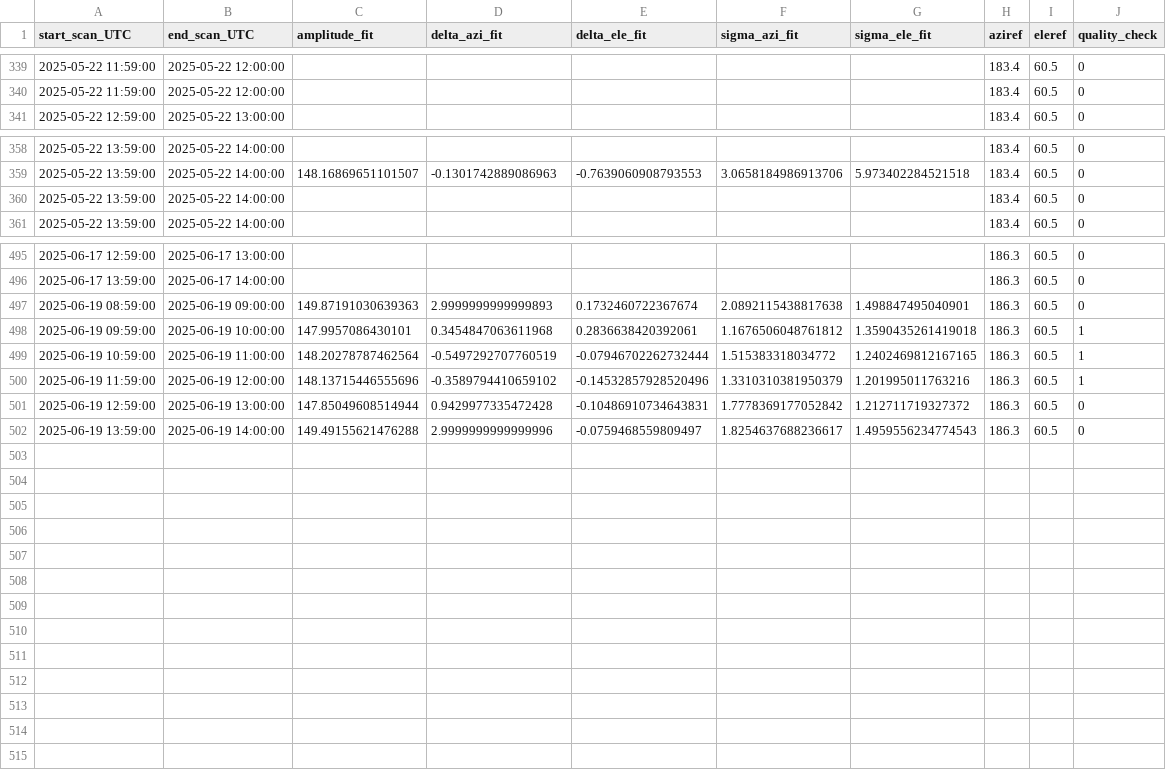
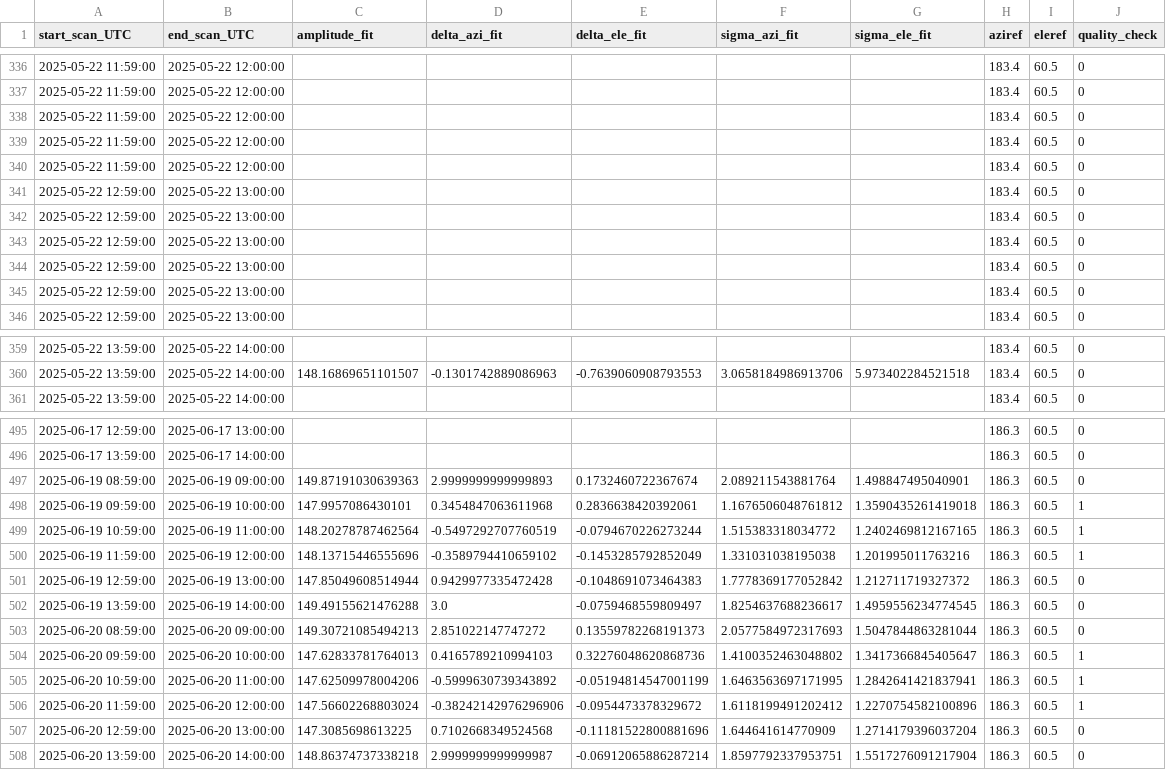
Before and after one commit to MeteoSwiss/callisto, a CSV file: output/solar_scan/pointing-offsets_2025.csv, drawn as a sheet; only a part is shown, gaps mark what is left out; the diff covers the shown part only.

```diff
--- a/output/solar_scan/pointing-offsets_2025.csv
+++ b/output/solar_scan/pointing-offsets_2025.csv
@@ -340,2 +337,10 @@ start_scan_UTC,end_scan_UTC,amplitude_fit,delta_azi_fit,delta_ele_fit,sigma_azi_
 2025-05-22 11:59:00,2025-05-22 12:00:00,,,,,,183.4,60.5,0
+2025-05-22 11:59:00,2025-05-22 12:00:00,,,,,,183.4,60.5,0
+2025-05-22 11:59:00,2025-05-22 12:00:00,,,,,,183.4,60.5,0
+2025-05-22 11:59:00,2025-05-22 12:00:00,,,,,,183.4,60.5,0
+2025-05-22 12:59:00,2025-05-22 13:00:00,,,,,,183.4,60.5,0
+2025-05-22 12:59:00,2025-05-22 13:00:00,,,,,,183.4,60.5,0
+2025-05-22 12:59:00,2025-05-22 13:00:00,,,,,,183.4,60.5,0
+2025-05-22 12:59:00,2025-05-22 13:00:00,,,,,,183.4,60.5,0
+2025-05-22 12:59:00,2025-05-22 13:00:00,,,,,,183.4,60.5,0
 2025-05-22 12:59:00,2025-05-22 13:00:00,,,,,,183.4,60.5,0
@@ -359,3 +360,2 @@ start_scan_UTC,end_scan_UTC,amplitude_fit,delta_azi_fit,delta_ele_fit,sigma_azi_
 2025-05-22 13:59:00,2025-05-22 14:00:00,148.16869651101507,-0.1301742889086963,-0.7639060908793553,3.0658184986913706,5.973402284521518,183.4,60.5,0
-2025-05-22 13:59:00,2025-05-22 14:00:00,,,,,,183.4,60.5,0
 2025-05-22 13:59:00,2025-05-22 14:00:00,,,,,,183.4,60.5,0
@@ -496,7 +496,13 @@ start_scan_UTC,end_scan_UTC,amplitude_fit,delta_azi_fit,delta_ele_fit,sigma_azi_
 2025-06-17 13:59:00,2025-06-17 14:00:00,,,,,,186.3,60.5,0
-2025-06-19 08:59:00,2025-06-19 09:00:00,149.87191030639363,2.9999999999999893,0.1732460722367674,2.0892115438817638,1.498847495040901,186.3,60.5,0
+2025-06-19 08:59:00,2025-06-19 09:00:00,149.87191030639363,2.9999999999999893,0.1732460722367674,2.089211543881764,1.498847495040901,186.3,60.5,0
 2025-06-19 09:59:00,2025-06-19 10:00:00,147.9957086430101,0.3454847063611968,0.2836638420392061,1.1676506048761812,1.3590435261419018,186.3,60.5,1
-2025-06-19 10:59:00,2025-06-19 11:00:00,148.20278787462564,-0.5497292707760519,-0.07946702262732444,1.515383318034772,1.2402469812167165,186.3,60.5,1
-2025-06-19 11:59:00,2025-06-19 12:00:00,148.13715446555696,-0.3589794410659102,-0.14532857928520496,1.3310310381950379,1.201995011763216,186.3,60.5,1
-2025-06-19 12:59:00,2025-06-19 13:00:00,147.85049608514944,0.9429977335472428,-0.10486910734643831,1.7778369177052842,1.212711719327372,186.3,60.5,0
-2025-06-19 13:59:00,2025-06-19 14:00:00,149.49155621476288,2.9999999999999996,-0.0759468559809497,1.8254637688236617,1.4959556234774543,186.3,60.5,0
+2025-06-19 10:59:00,2025-06-19 11:00:00,148.20278787462564,-0.5497292707760519,-0.0794670226273244,1.515383318034772,1.2402469812167165,186.3,60.5,1
+2025-06-19 11:59:00,2025-06-19 12:00:00,148.13715446555696,-0.3589794410659102,-0.1453285792852049,1.331031038195038,1.201995011763216,186.3,60.5,1
+2025-06-19 12:59:00,2025-06-19 13:00:00,147.85049608514944,0.9429977335472428,-0.1048691073464383,1.7778369177052842,1.212711719327372,186.3,60.5,0
+2025-06-19 13:59:00,2025-06-19 14:00:00,149.49155621476288,3.0,-0.0759468559809497,1.8254637688236617,1.4959556234774545,186.3,60.5,0
+2025-06-20 08:59:00,2025-06-20 09:00:00,149.30721085494213,2.851022147747272,0.13559782268191373,2.0577584972317693,1.5047844863281044,186.3,60.5,0
+2025-06-20 09:59:00,2025-06-20 10:00:00,147.62833781764013,0.4165789210994103,0.32276048620868736,1.4100352463048802,1.3417366845405647,186.3,60.5,1
+2025-06-20 10:59:00,2025-06-20 11:00:00,147.62509978004206,-0.5999630739343892,-0.05194814547001199,1.6463563697171995,1.2842641421837941,186.3,60.5,1
+2025-06-20 11:59:00,2025-06-20 12:00:00,147.56602268803024,-0.38242142976296906,-0.0954473378329672,1.6118199491202412,1.2270754582100896,186.3,60.5,1
+2025-06-20 12:59:00,2025-06-20 13:00:00,147.3085698613225,0.7102668349524568,-0.11181522800881696,1.644641614770909,1.2714179396037204,186.3,60.5,0
+2025-06-20 13:59:00,2025-06-20 14:00:00,148.86374737338218,2.9999999999999987,-0.06912065886287214,1.8597792337953751,1.5517276091217904,186.3,60.5,0
```
Also changed, not shown: 7 moved rows elsewhere in this file, output/data/meteoswiss/meteoswiss_2025-06-19.csv, output/data/proc_daily_flux/daily-flux_2025.csv, 16 other files.
